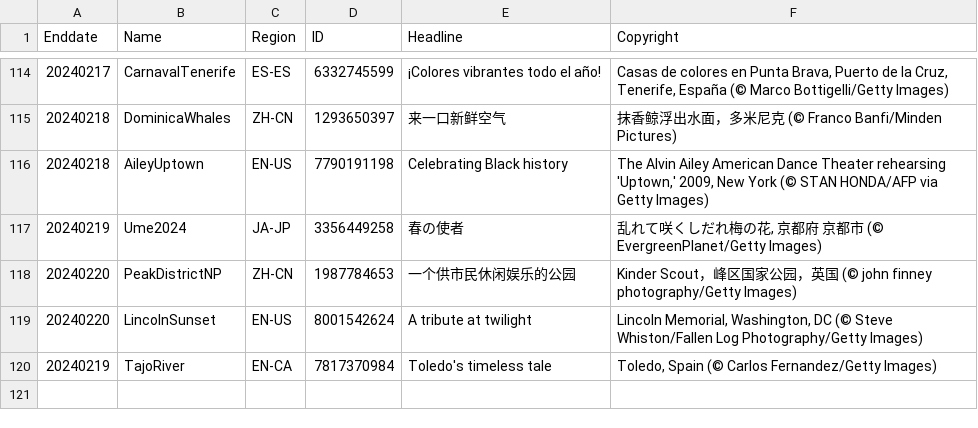
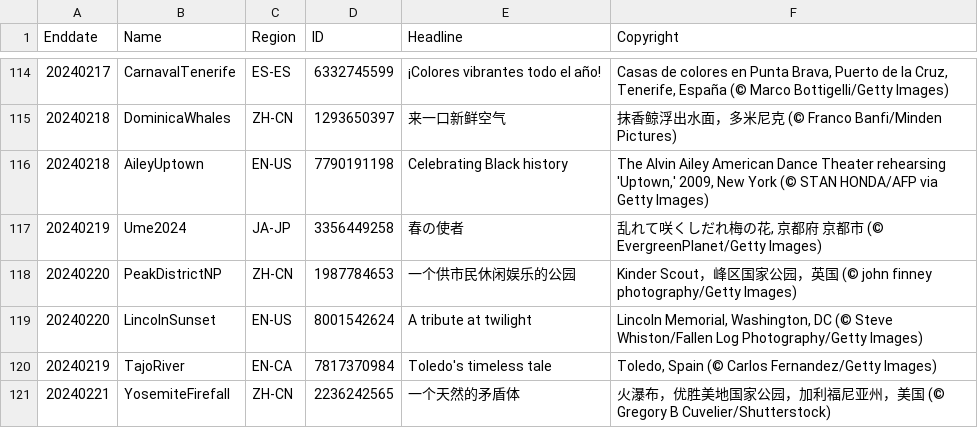
Before and after one commit to tauyoungsama/imageArchive, a CSV file: metadata.csv, drawn as a sheet; only a part is shown, gaps mark what is left out; the diff names each change by its address in the sheet, - before the commit and + after, or states it on an @@ line.

```diff
--- a/metadata.csv
+++ b/metadata.csv
+row 121: 20240221 | YosemiteFirefall | ZH-CN | 2236242565 | 一个天然的矛盾体 | 火瀑布，优胜美地国家公园，加利福尼亚州，美国 (© Gregory B Cuvelier/Shutterstock)
```
Also changed, not shown: 1 other file.
